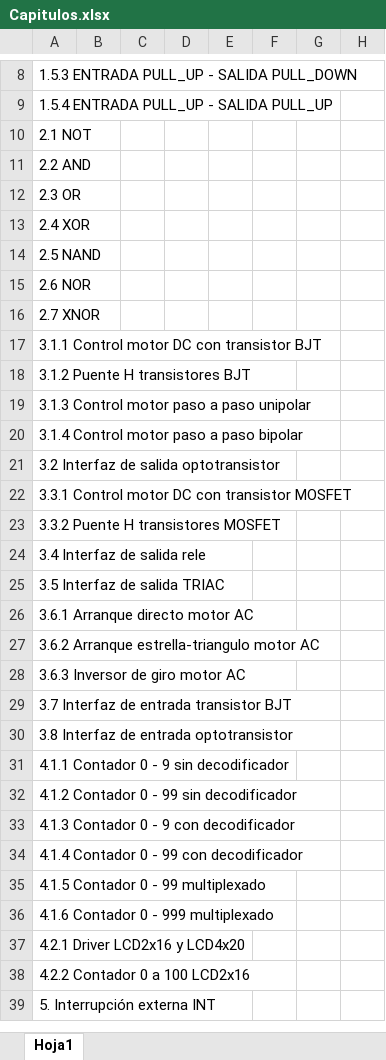
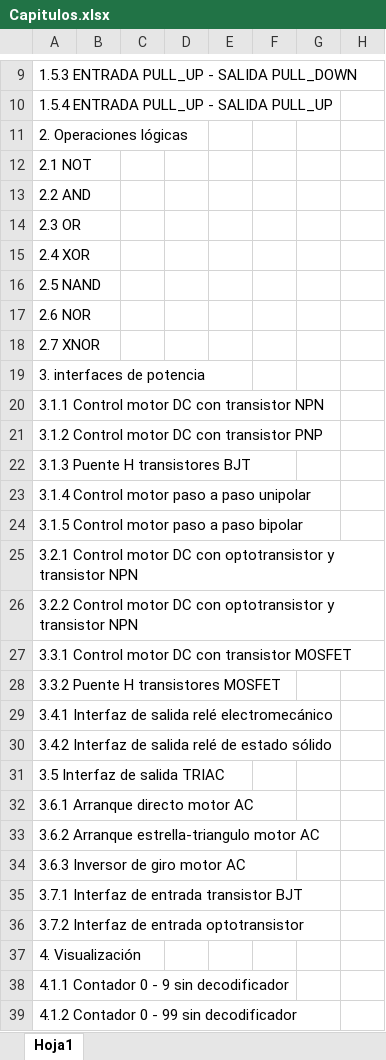
Before and after one commit to afaguirreg/blog_EyP_l243r9s09klkFGFNjxq32987WQR732oQW325xo43m098rnaD49rew7324, an Excel workbook: Microcontroladores/Capitulos.xlsx, sheet Hoja1, drawn as a sheet; only a part is shown, gaps mark what is left out; the shorter side is filled out with more unchanged rows; values as stored, in another font and other column widths than the file's, no cell formats; addresses are those after the commit; rows hold the shown columns only; the diff covers the shown part only; the diff names each change by its address in the sheet, - before the commit and + after, or states it on an @@ line.

```diff
--- a/Microcontroladores/Capitulos.xlsx (sheet Hoja1)
+++ b/Microcontroladores/Capitulos.xlsx (sheet Hoja1)
+row 11: 2. Operaciones lógicas
-A19: 3.1.1 Control motor DC con transistor BJT
+A19: 3. interfaces de potencia
-A20: 3.1.2 Puente H transistores BJT
+A20: 3.1.1 Control motor DC con transistor NPN
-A21: 3.1.3 Control motor paso a paso unipolar
+A21: 3.1.2 Control motor DC con transistor PNP
-A22: 3.1.4 Control motor paso a paso bipolar
+A22: 3.1.3 Puente H transistores BJT
-A23: 3.2 Interfaz de salida optotransistor
+A23: 3.1.4 Control motor paso a paso unipolar
+row 24: 3.1.5 Control motor paso a paso bipolar
+row 25: 3.2.1 Control motor DC con optotransistor y transistor NPN
+row 26: 3.2.2 Control motor DC con optotransistor y transistor NPN
-A29: 3.4 Interfaz de salida rele
+A29: 3.4.1 Interfaz de salida relé electromecánico
+row 30: 3.4.2 Interfaz de salida relé de estado sólido
-A35: 3.7 Interfaz de entrada transistor BJT
+A35: 3.7.1 Interfaz de entrada transistor BJT
-A36: 3.8 Interfaz de entrada optotransistor
+A36: 3.7.2 Interfaz de entrada optotransistor
+row 37: 4. Visualización
```
Also changed, not shown: 19 added rows, 6 removed rows and 6 edited cells elsewhere in this sheet, cell formats, 4 other files.
